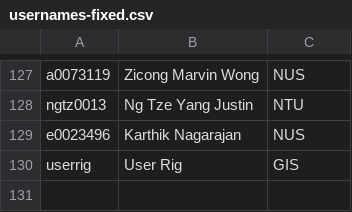
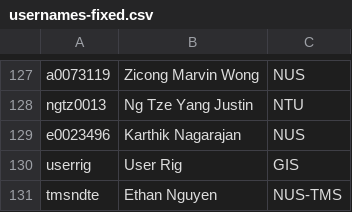
Before and after one commit to nick-wilson/hpc-usage-statistics, a CSV file: usernames-fixed.csv, drawn as a sheet; only a part is shown, gaps mark what is left out.

Commit message:
Updated corrected usernames

```diff
--- a/usernames-fixed.csv
+++ b/usernames-fixed.csv
@@ -130 +130,2 @@ e0023496,Karthik Nagarajan,NUS
 userrig,User Rig,GIS
+tmsndte,Ethan Nguyen,NUS-TMS
```
